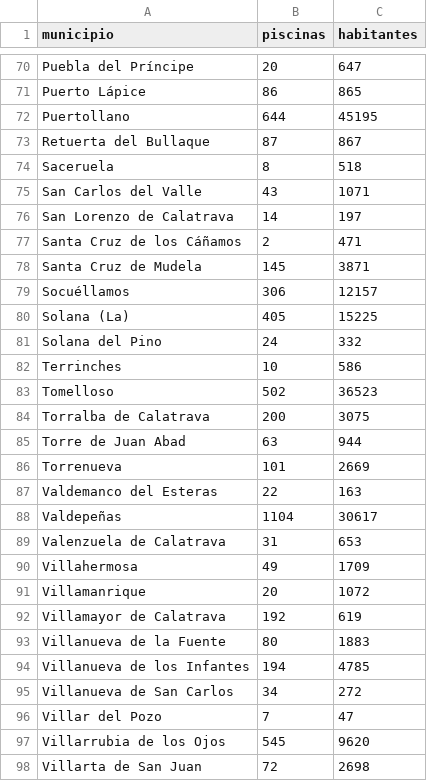
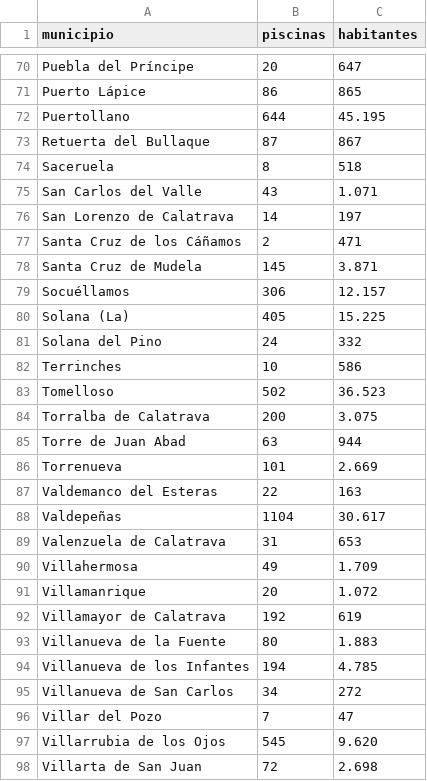
Before and after one commit to latribunacr/piscinas-cr-v2, a CSV file: data.csv, drawn as a sheet; only a part is shown, gaps mark what is left out; the diff covers the shown part only.

```diff
--- a/data.csv
+++ b/data.csv
@@ -71,28 +71,28 @@ Puebla del Príncipe,20,647
 Puerto Lápice,86,865
-Puertollano,644,45195
+Puertollano,644,45.195
 Retuerta del Bullaque,87,867
 Saceruela,8,518
-San Carlos del Valle,43,1071
+San Carlos del Valle,43,1.071
 San Lorenzo de Calatrava,14,197
 Santa Cruz de los Cáñamos,2,471
-Santa Cruz de Mudela,145,3871
-Socuéllamos,306,12157
-Solana (La),405,15225
+Santa Cruz de Mudela,145,3.871
+Socuéllamos,306,12.157
+Solana (La),405,15.225
 Solana del Pino,24,332
 Terrinches,10,586
-Tomelloso,502,36523
-Torralba de Calatrava,200,3075
+Tomelloso,502,36.523
+Torralba de Calatrava,200,3.075
 Torre de Juan Abad,63,944
-Torrenueva,101,2669
+Torrenueva,101,2.669
 Valdemanco del Esteras,22,163
-Valdepeñas,1104,30617
+Valdepeñas,1104,30.617
 Valenzuela de Calatrava,31,653
-Villahermosa,49,1709
-Villamanrique,20,1072
+Villahermosa,49,1.709
+Villamanrique,20,1.072
 Villamayor de Calatrava,192,619
-Villanueva de la Fuente,80,1883
-Villanueva de los Infantes,194,4785
+Villanueva de la Fuente,80,1.883
+Villanueva de los Infantes,194,4.785
 Villanueva de San Carlos,34,272
 Villar del Pozo,7,47
-Villarrubia de los Ojos,545,9620
-Villarta de San Juan,72,2698
+Villarrubia de los Ojos,545,9.620
+Villarta de San Juan,72,2.698
```
Also changed, not shown: 37 edited cells elsewhere in this file.
